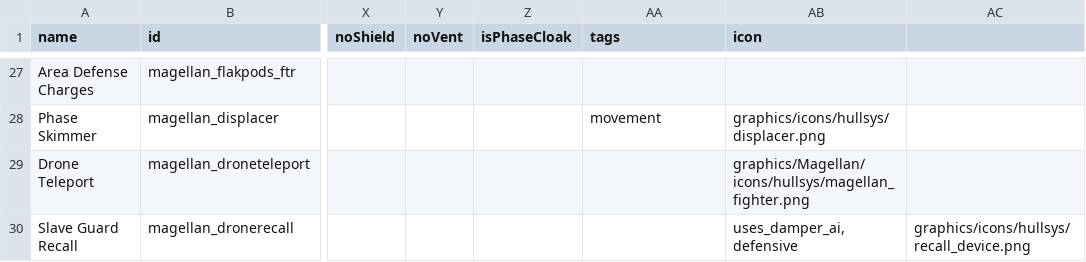
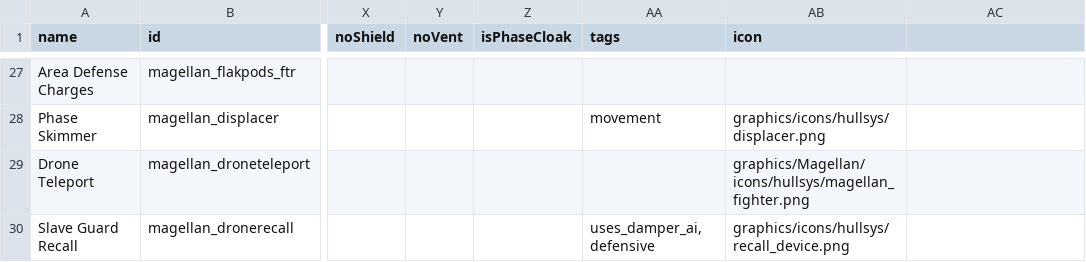
Before and after one commit to starsector-mods/magellan-protectorate-unified, a CSV file: data/shipsystems/ship_systems.csv, drawn as a sheet; only a part is shown, gaps mark what is left out; the diff names each change by its address in the sheet, - before the commit and + after, or states it on an @@ line.

Commit message:
Fix column alignment for magellan_dronerecall in ship_systems.csv

```diff
--- a/data/shipsystems/ship_systems.csv
+++ b/data/shipsystems/ship_systems.csv
-AA30 (tags): (empty)
+AA30 (tags): uses_damper_ai, defensive
-AB30 (icon): uses_damper_ai, defensive
+AB30 (icon): graphics/icons/hullsys/recall_device.png
-AC30: graphics/icons/hullsys/recall_device.png
+AC30: (empty)
```
Also changed, not shown: 1 other file.
